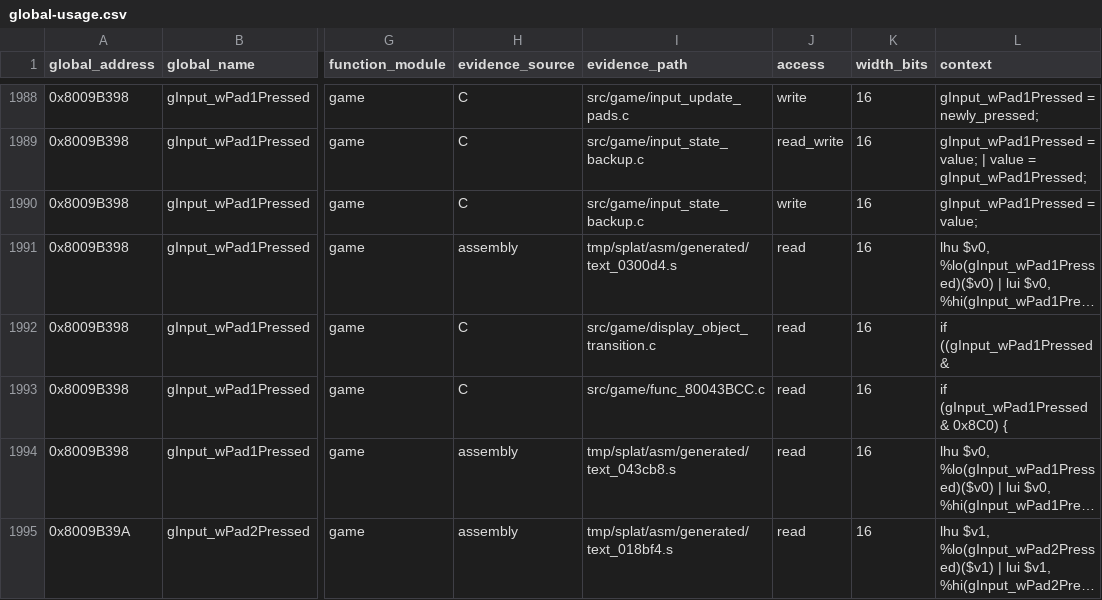
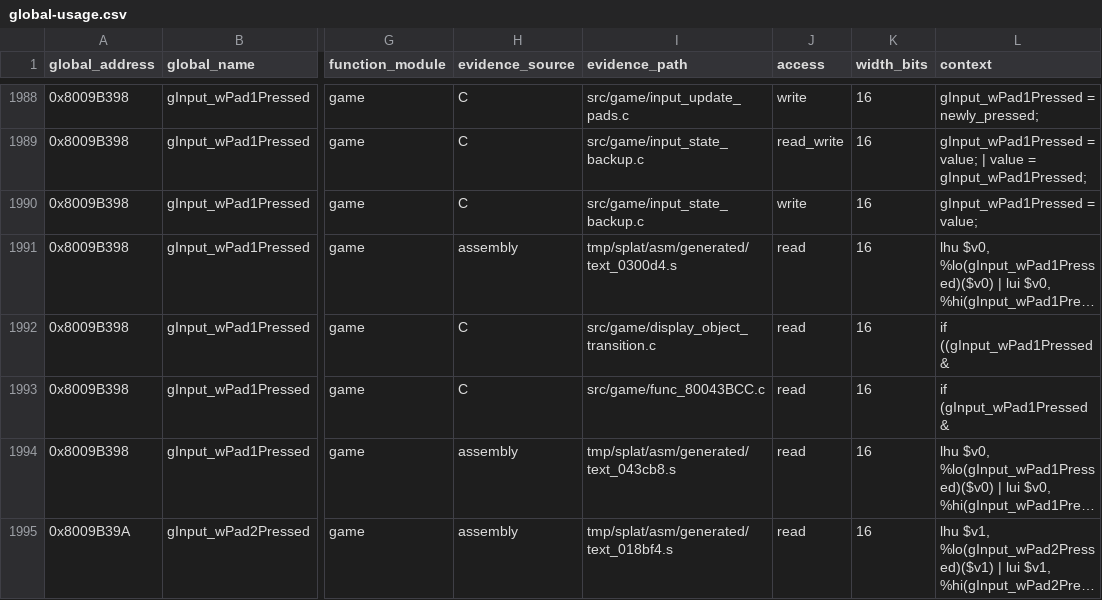
Before and after one commit to Unchiga/memories-decomp, a CSV file: notes/global-usage.csv, drawn as a sheet; only a part is shown, gaps mark what is left out; long unchanged cells end in …; the diff covers the shown part only; the diff names each change by its address in the sheet, - before the commit and + after, or states it on an @@ line.

```diff
--- a/notes/global-usage.csv
+++ b/notes/global-usage.csv
-L1993 (context): if (gInput_wPad1Pressed & 0x8C0) {
+L1993 (context): if (gInput_wPad1Pressed &
```
Also changed, not shown: 1 removed row and 129 edited cells elsewhere in this file, 1 other file.
